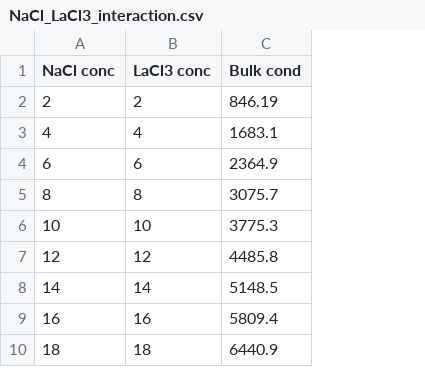
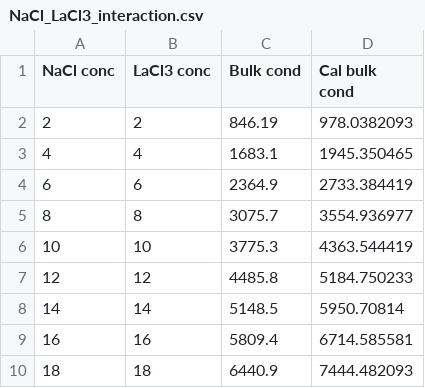
Before and after one commit to dowlinglab/salts-conductivity-modelling, a CSV file: Data/NaCl_LaCl3_interaction.csv, drawn as a sheet; only a part is shown; the diff names each change by its address in the sheet, - before the commit and + after, or states it on an @@ line.

```diff
--- a/Data/NaCl_LaCl3_interaction.csv
+++ b/Data/NaCl_LaCl3_interaction.csv
+column D (Cal bulk cond), rows 2-10: 978.0382093 | 1945.350465 | 2733.384419 | 3554.936977 | 4363.544419 | 5184.750233 | 5950.70814 | 6714.585581 | 7444.482093
```
Also changed, not shown: Data/CaCl2_LaCl3_interaction.csv, Data/NaCl_CaCl2_interaction.csv, 6 other files.
